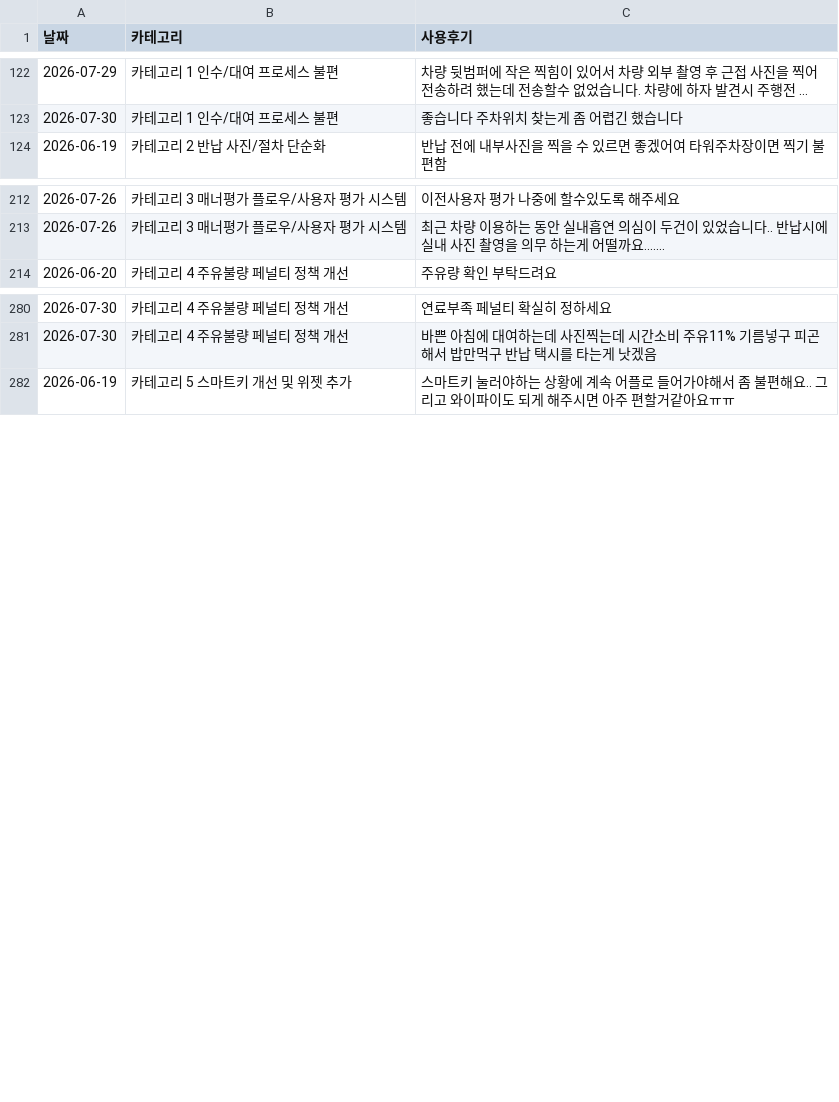
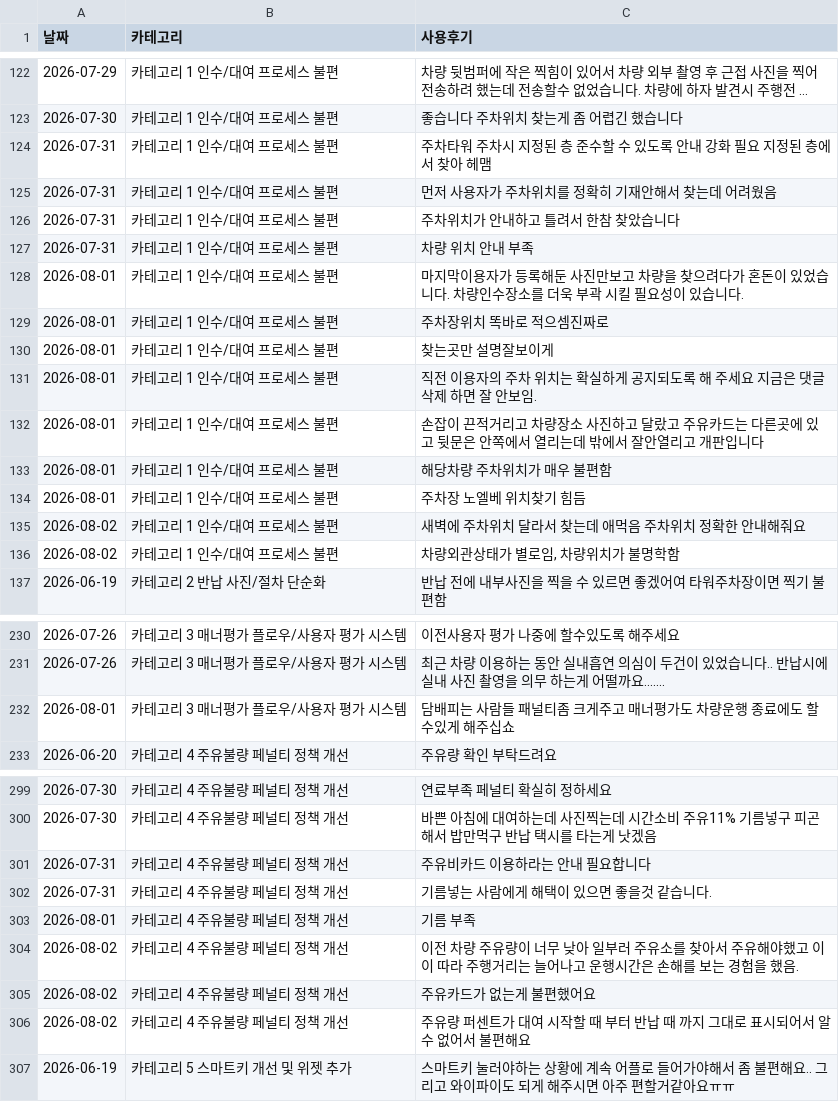
Before and after one commit to greencar-uxd/voc, a CSV file: voc-db.csv, drawn as a sheet; only a part is shown, gaps mark what is left out; long unchanged cells end in …; the diff covers the shown part only.

```diff
--- a/voc-db.csv
+++ b/voc-db.csv
@@ -123,2 +123,15 @@
 2026-07-30,카테고리 1 인수/대여 프로세스 불편,좋습니다 주차위치 찾는게 좀 어렵긴 했습니다
+2026-07-31,카테고리 1 인수/대여 프로세스 불편,주차타워 주차시 지정된 층 준수할 수 있도록 안내 강화 필요 지정된 층에서 찾아 헤맴
+2026-07-31,카테고리 1 인수/대여 프로세스 불편,먼저 사용자가 주차위치를 정확히 기재안해서 찾는데 어려웠음
+2026-07-31,카테고리 1 인수/대여 프로세스 불편,주차위치가 안내하고 틀려서 한참 찾았습니다
+2026-07-31,카테고리 1 인수/대여 프로세스 불편,차량 위치 안내 부족
+2026-08-01,카테고리 1 인수/대여 프로세스 불편,마지막이용자가 등록해둔 사진만보고 차량을 찾으려다가 혼돈이 있었습니다.  차량인수장소를 더욱 부곽 시킬 필요성이 있습니다.
+2026-08-01,카테고리 1 인수/대여 프로세스 불편,주차장위치 똑바로 적으셈진짜로
+2026-08-01,카테고리 1 인수/대여 프로세스 불편,찾는곳만 설명잘보이게
+2026-08-01,카테고리 1 인수/대여 프로세스 불편,직전 이용자의 주차 위치는 확실하게 공지되도록 해 주세요 지금은 댓글 삭제 하면 잘 안보임.
+2026-08-01,카테고리 1 인수/대여 프로세스 불편,손잡이 끈적거리고 차량장소 사진하고 달랐고 주유카드는 다른곳에 있고 뒷문은 안쪽에서 열리는데 밖에서 잘안열리고 개판입니다
+2026-08-01,카테고리 1 인수/대여 프로세스 불편,해당차량 주차위치가 매우 불편함
+2026-08-01,카테고리 1 인수/대여 프로세스 불편,주차장 노엘베 위치찾기 힘듬
+2026-08-02,카테고리 1 인수/대여 프로세스 불편,새벽에 주차위치 달라서 찾는데 애먹음  주차위치 정확한 안내해줘요
+2026-08-02,카테고리 1 인수/대여 프로세스 불편,"차량외관상태가 별로임, 차량위치가 불명학함"
 2026-06-19,카테고리 2 반납 사진/절차 단순화,반납 전에 내부사진을 찍을 수 있르면 좋겠어여 타워주차장이면 찍기 불편함
@@ -213,2 +231,3 @@
 2026-07-26,카테고리 3 매너평가 플로우/사용자 평가 시스템,최근  차량 이용하는 동안 실내흡연 의심이 두건이 있었습니다.. 반납시에 실내 사진 촬영을 의무 하는게 어떨까요.......
+2026-08-01,카테고리 3 매너평가 플로우/사용자 평가 시스템,담배피는 사람들 패널티좀 크게주고 매너평가도 차량운행 종료에도 할 수있게 해주십쇼
 2026-06-20,카테고리 4 주유불량 페널티 정책 개선,주유량 확인 부탁드려요
@@ -281,2 +300,8 @@
 2026-07-30,카테고리 4 주유불량 페널티 정책 개선,바쁜 아침에 대여하는데 사진찍는데 시간소비 주유11% 기름넣구 피곤해서 밥만먹구 반납 택시를 타는게 낫겠음
+2026-07-31,카테고리 4 주유불량 페널티 정책 개선,주유비카드 이용하라는 안내 필요합니다
+2026-07-31,카테고리 4 주유불량 페널티 정책 개선,기름넣는 사람에게 해택이 있으면 좋을것 같습니다.
+2026-08-01,카테고리 4 주유불량 페널티 정책 개선,기름 부족
+2026-08-02,카테고리 4 주유불량 페널티 정책 개선,이전 차량 주유량이 너무 낮아 일부러 주유소를 찾아서 주유해야했고 이이 따라 주행거리는 늘어나고 운행시간은 손해를 보는 경험을 했음.
+2026-08-02,카테고리 4 주유불량 페널티 정책 개선,주유카드가 없는게 불편했어요
+2026-08-02,카테고리 4 주유불량 페널티 정책 개선,주유량 퍼센트가 대여 시작할 때 부터 반납 때 까지 그대로 표시되어서 알 수 없어서 불편해요
 2026-06-19,카테고리 5 스마트키 개선 및 위젯 추가,스마트키 눌러야하는 상황에 계속 어플로 들어가야해서 좀 불편해요.. 그리고 와이파이도 되게 해주시면 아주 편할거같아요ㅠㅠ
```
Also changed, not shown: 8 added rows elsewhere in this file, 4 other files.
